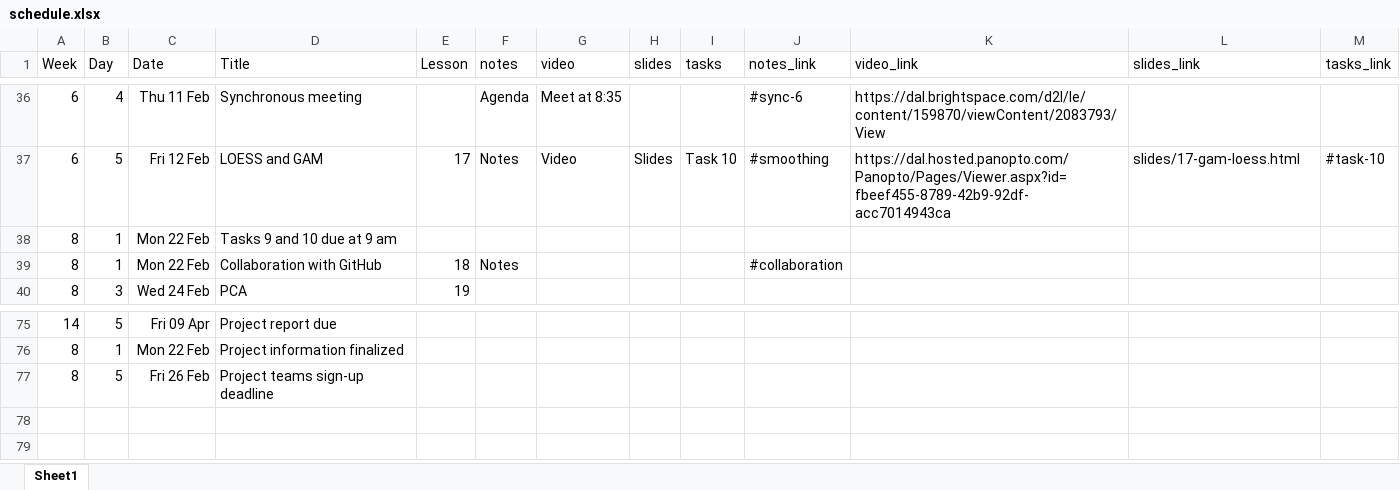
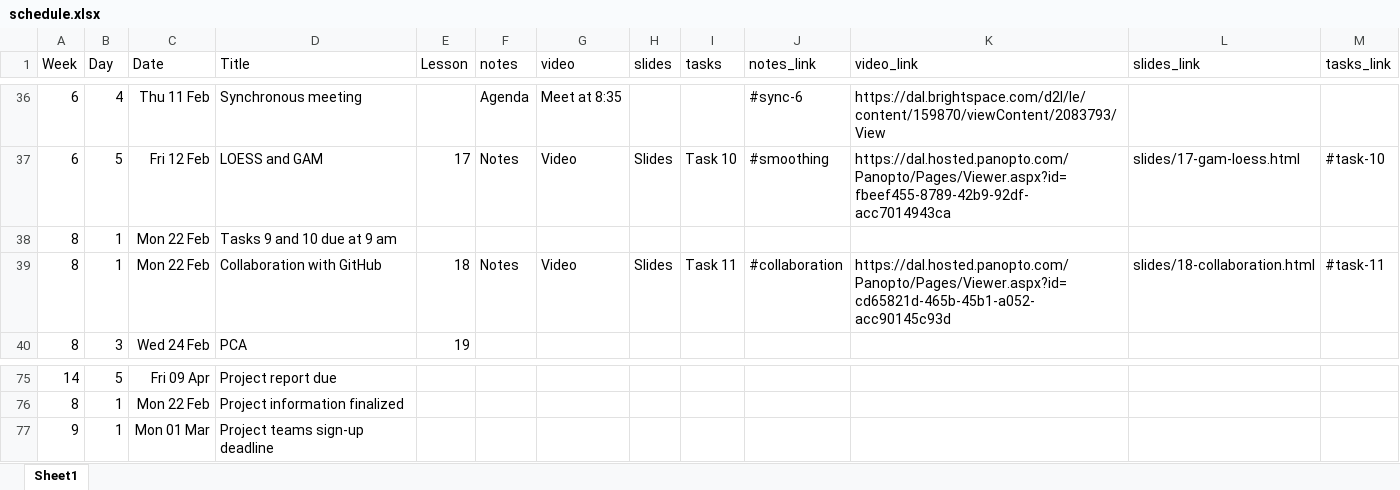
Before and after one commit to AndrewIrwin/data-visualization, an Excel workbook: schedule.xlsx, sheet Sheet1, drawn as a sheet; only a part is shown, gaps mark what is left out; values as stored, in another font and other column widths than the file's, no borders; removed rows and columns are numbered as before the commit, all else as after; the diff names each change by its address in the sheet, - before the commit and + after, or states it on an @@ line.

Commit message:
Collaboration lesson

```diff
--- a/schedule.xlsx (sheet Sheet1)
+++ b/schedule.xlsx (sheet Sheet1)
-G39 (video): (empty)
+G39 (video): Video
-H39 (slides): (empty)
+H39 (slides): Slides
-I39 (tasks): (empty)
+I39 (tasks): Task 11
-K39 (video_link): (empty)
+K39 (video_link): https://dal.hosted.panopto.com/Panopto/Pages/Viewer.aspx?id=cd65821d-465b-45b1-a052-acc90145c93d
-L39 (slides_link): (empty)
+L39 (slides_link): slides/18-collaboration.html
-M39 (tasks_link): (empty)
+M39 (tasks_link): #task-11
-row 77: 8 | 5 | Fri 26 Feb | Project teams sign-up deadline
+row 77: 9 | 1 | Mon 01 Mar | Project teams sign-up deadline
```
Also changed, not shown: 56 other files.
